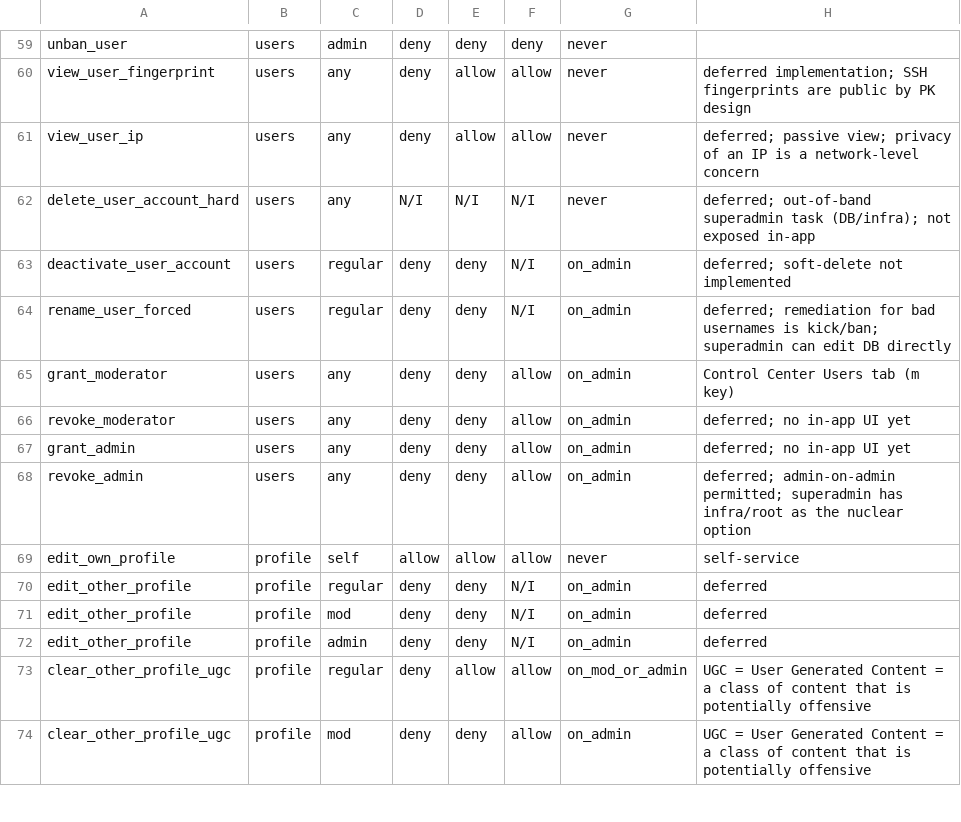
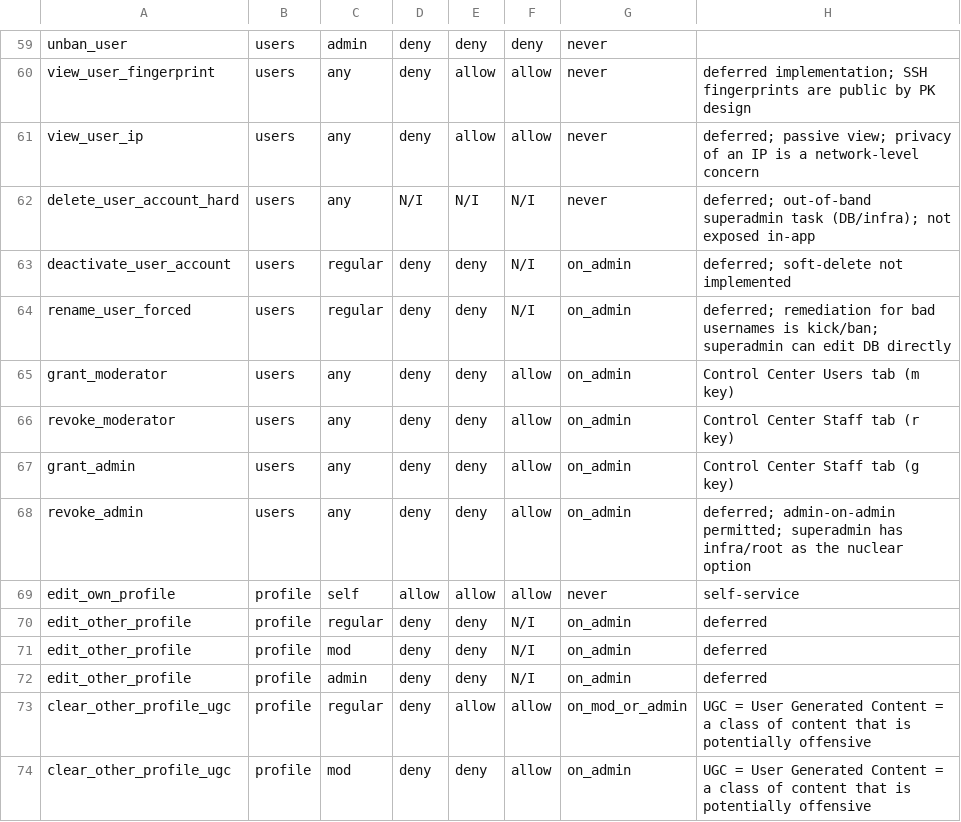
Before and after one commit to mevanlc/late-sh, a CSV file: docs/PERMISSIONS-MATRIX.csv, drawn as a sheet; only a part is shown, gaps mark what is left out.

Commit message:
Wire grant-admin and revoke-moderator actions into Staff tab
Both reuse the TierChangeAction enum and change_user_tier service
method already in place from the GrantModerator slice. Adds:

- g key on Staff tab opens a typed-confirm dialog for grant admin
  (admin-only, target must be a moderator)
- r key on Staff tab opens a typed-confirm dialog for revoke
  moderator (admin-only, target must be a moderator; revoke admin
  remains deferred per matrix)
- Help hint on Staff tab now lists g and r for admin-tier viewers

Defense-in-depth gating at the input layer rejects with friendly
banners before opening the dialog (target is admin / target not
found / cannot self-target).

Prototype mockup updated to lowercase r (case-insensitive matches
every other CC action) and the CSV notes for revoke_moderator and
grant_admin no longer say "deferred".

```diff
--- a/docs/PERMISSIONS-MATRIX.csv
+++ b/docs/PERMISSIONS-MATRIX.csv
@@ -65,4 +65,4 @@ rename_user_forced,users,regular,deny,deny,N/I,on_admin,deferred; remediation fo
 grant_moderator,users,any,deny,deny,allow,on_admin,Control Center Users tab (m key)
-revoke_moderator,users,any,deny,deny,allow,on_admin,deferred; no in-app UI yet
-grant_admin,users,any,deny,deny,allow,on_admin,deferred; no in-app UI yet
+revoke_moderator,users,any,deny,deny,allow,on_admin,Control Center Staff tab (r key)
+grant_admin,users,any,deny,deny,allow,on_admin,Control Center Staff tab (g key)
 revoke_admin,users,any,deny,deny,allow,on_admin,"deferred; admin-on-admin permitted; superadmin has infra/root as the nuclear option"
```
Also changed, not shown: 5 other files.
